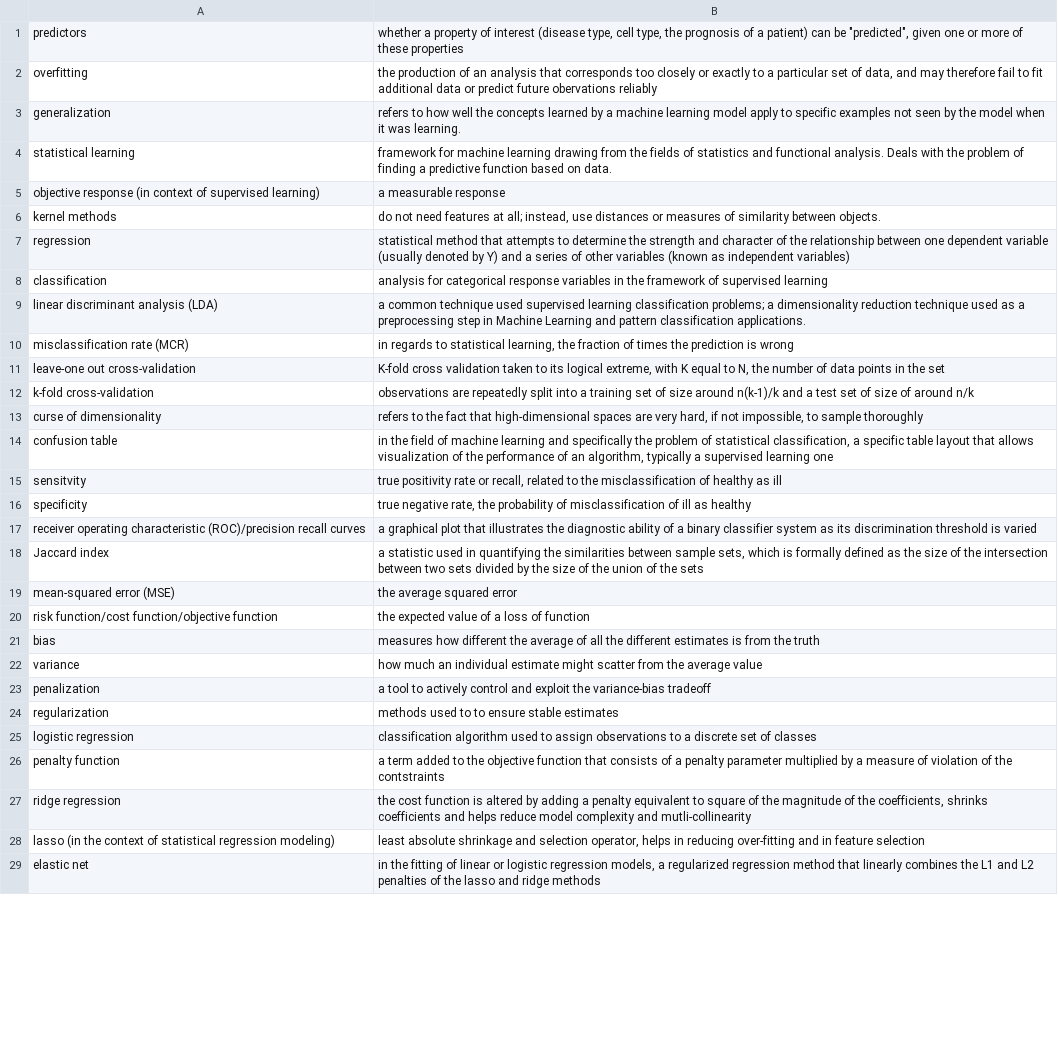
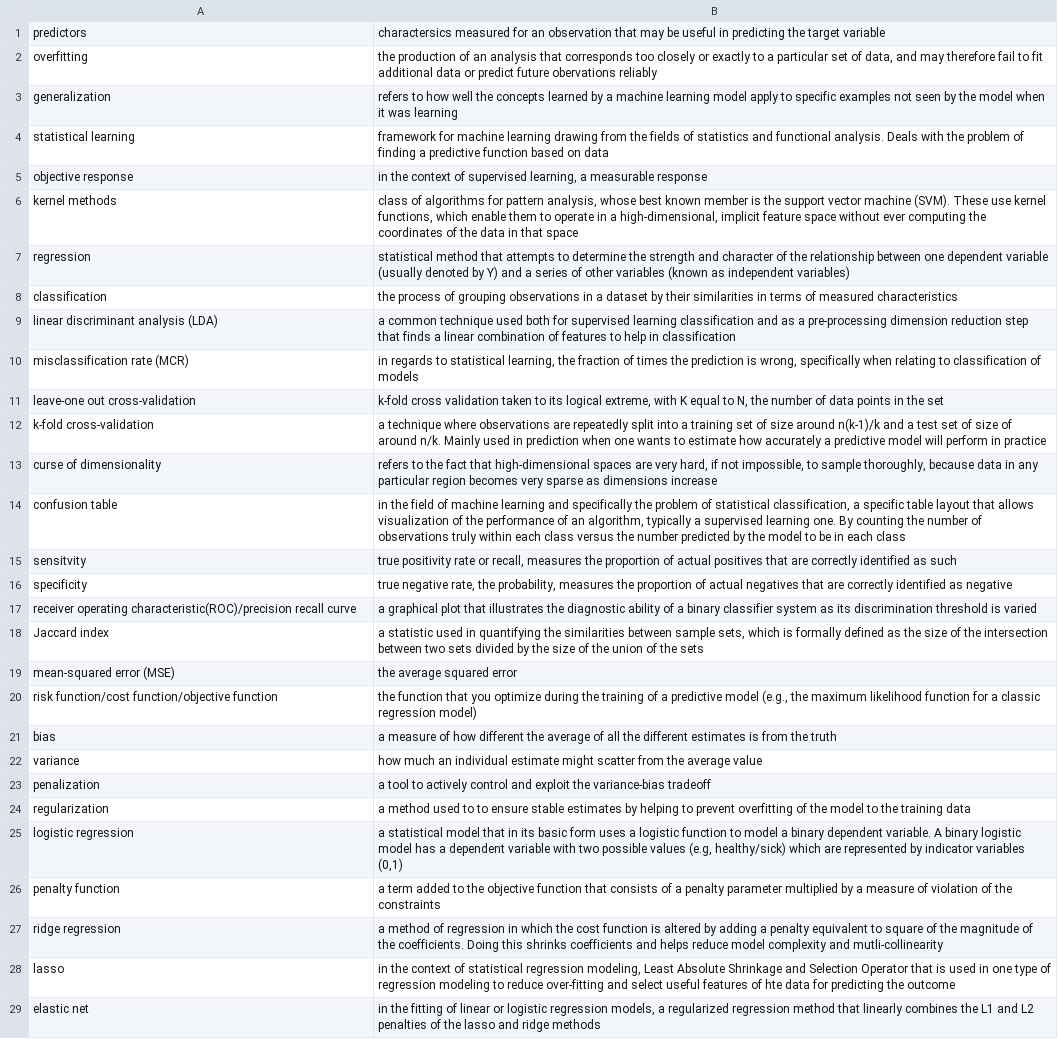
Before and after one commit to geanders/csu_msmb, a TSV file: content/post/vocab_lists/chapter_12.tsv, drawn as a sheet; only a part is shown; removed rows and columns are numbered as before the commit, all else as after; the diff covers the shown part only; the diff names each change by its address in the sheet, - before the commit and + after, or states it on an @@ line.

```diff
--- a/content/post/vocab_lists/chapter_12.tsv
+++ b/content/post/vocab_lists/chapter_12.tsv
-B1: whether a property of interest (disease type, cell type, the prognosis of a patient) can be "predicted", given one or more of these properties
+B1: charactersics measured for an observation that may be useful in predicting the target variable
-B3: …it was learning.
+B3: …it was learning
-B4: …based on data.
+B4: …based on data
-row 5: objective response (in context of supervised learning) | a measurable response
+row 5: objective response | in the context of supervised learning, a measurable response
-B6: do not need features at all; instead, use distances or measures of similarity between objects.
+B6: class of algorithms for pattern analysis, whose best known member is the support vector machine (SVM). These use kernel functions, which enable them to operate in a high-dimensional, implicit feature space without ever computing the coordinates of the data in that space
-B8: analysis for categorical response variables in the framework of supervised learning
+B8: the process of grouping observations in a dataset by their similarities in terms of measured characteristics
-B9: …technique used supervised learning classification problems; a dimensionality reduction technique used as a preprocessing step in Machine Learning and pattern classification applications.
+B9: …technique used both for supervised learning classification and as a pre-processing dimension reduction step that finds a linear combination of features to help in classification
-B10: …prediction is wrong
+B10: …prediction is wrong, specifically when relating to classification of models
-B11: K-fold cross validation…
+B11: k-fold cross validation…
-B12: observations are repeatedly split into a training set of size around n(k-1)/k and a test set of size of around n/k
+B12: a technique where observations are repeatedly split into a training set of size around n(k-1)/k and a test set of size of around n/k. Mainly used in prediction when one wants to estimate how accurately a predictive model will perform in practice
-B13: …to sample thoroughly
+B13: …to sample thoroughly, because data in any particular region becomes very sparse as dimensions increase
-B14: …supervised learning one
+B14: …supervised learning one. By counting the number of observations truly within each class versus the number predicted by the model to be in each class
-B15: …or recall, related to the misclassification of healthy as ill
+B15: …or recall, measures the proportion of actual positives that are correctly identified as such
-B16: …rate, the probability of misclassification of ill as healthy
+B16: …rate, the probability, measures the proportion of actual negatives that are correctly identified as negative
-A17: receiver operating characteristic (ROC)/precision recall curves
+A17: receiver operating characteristic(ROC)/precision recall curve
-B20: the expected value of a loss of function
+B20: the function that you optimize during the training of a predictive model (e.g., the maximum likelihood function for a classic regression model)
-B21: measures how different…
+B21: a measure of how different…
-B24: methods used to to ensure stable estimates
+B24: a method used to to ensure stable estimates by helping to prevent overfitting of the model to the training data
-B25: classification algorithm used to assign observations to a discrete set of classes
+B25: a statistical model that in its basic form uses a logistic function to model a binary dependent variable. A binary logistic model has a dependent variable with two possible values (e.g, healthy/sick) which are represented by indicator variables (0,1)
-B26: …of the contstraints
+B26: …of the constraints
-B27: the cost function is altered by adding a penalty equivalent to square of the magnitude of the coefficients, shrinks coefficients…
+B27: a method of regression in which the cost function is altered by adding a penalty equivalent to square of the magnitude of the coefficients. Doing this shrinks coefficients…
-row 28: lasso (in the context of statistical regression modeling) | least absolute shrinkage and selection operator, helps in reducing over-fitting and in feature selection
+row 28: lasso | in the context of statistical regression modeling, Least Absolute Shrinkage and Selection Operator that is used in one type of regression modeling to reduce over-fitting and select useful features of hte data for predicting the outcome
```
Also changed, not shown: 2 added rows, 2 removed rows and 3 edited cells elsewhere in this file, 2 other files.
